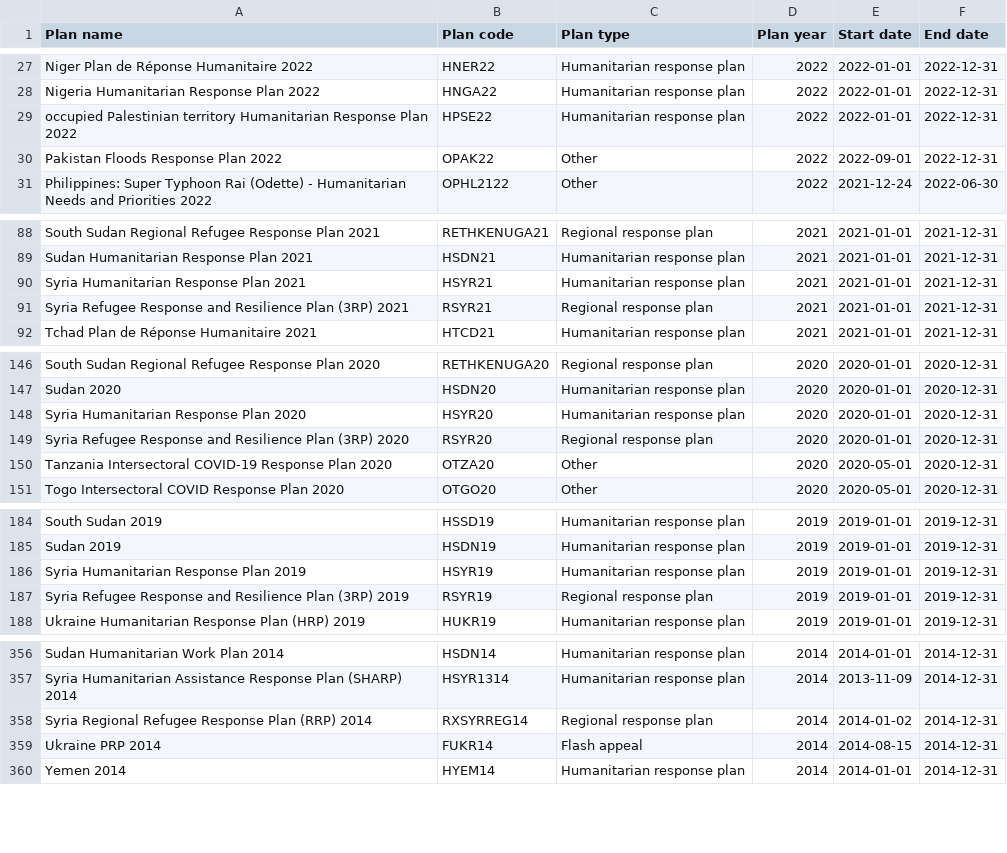
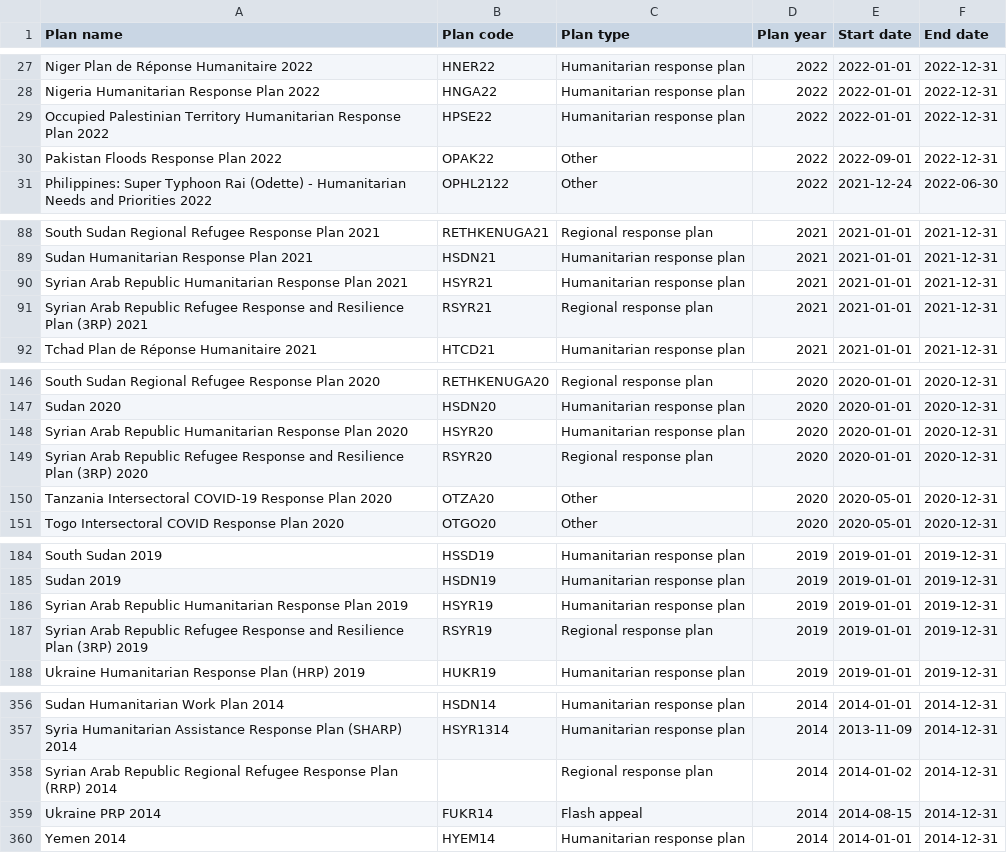
Before and after one commit to codeforIATI/humanitarian-plan-codelist, a CSV file: humanitarian-plan.csv, drawn as a sheet; only a part is shown, gaps mark what is left out; the diff covers the shown part only.

```diff
--- a/humanitarian-plan.csv
+++ b/humanitarian-plan.csv
@@ -28,3 +28,3 @@ Niger Plan de Réponse Humanitaire 2022,HNER22,Humanitarian response plan,2022,2
 Nigeria Humanitarian Response Plan 2022,HNGA22,Humanitarian response plan,2022,2022-01-01,2022-12-31
-occupied Palestinian territory Humanitarian Response Plan 2022,HPSE22,Humanitarian response plan,2022,2022-01-01,2022-12-31
+Occupied Palestinian Territory Humanitarian Response Plan 2022,HPSE22,Humanitarian response plan,2022,2022-01-01,2022-12-31
 Pakistan Floods Response Plan 2022,OPAK22,Other,2022,2022-09-01,2022-12-31
@@ -89,4 +89,4 @@ South Sudan Regional Refugee Response Plan 2021,RETHKENUGA21,Regional response p
 Sudan Humanitarian Response Plan 2021,HSDN21,Humanitarian response plan,2021,2021-01-01,2021-12-31
-Syria Humanitarian Response Plan 2021,HSYR21,Humanitarian response plan,2021,2021-01-01,2021-12-31
-Syria Refugee Response and Resilience Plan (3RP) 2021,RSYR21,Regional response plan,2021,2021-01-01,2021-12-31
+Syrian Arab Republic Humanitarian Response Plan 2021,HSYR21,Humanitarian response plan,2021,2021-01-01,2021-12-31
+Syrian Arab Republic Refugee Response and Resilience Plan (3RP) 2021,RSYR21,Regional response plan,2021,2021-01-01,2021-12-31
 Tchad Plan de Réponse Humanitaire 2021,HTCD21,Humanitarian response plan,2021,2021-01-01,2021-12-31
@@ -147,4 +147,4 @@ South Sudan Regional Refugee Response Plan 2020,RETHKENUGA20,Regional response p
 Sudan 2020,HSDN20,Humanitarian response plan,2020,2020-01-01,2020-12-31
-Syria Humanitarian Response Plan 2020,HSYR20,Humanitarian response plan,2020,2020-01-01,2020-12-31
-Syria Refugee Response and Resilience Plan (3RP) 2020,RSYR20,Regional response plan,2020,2020-01-01,2020-12-31
+Syrian Arab Republic Humanitarian Response Plan 2020,HSYR20,Humanitarian response plan,2020,2020-01-01,2020-12-31
+Syrian Arab Republic Refugee Response and Resilience Plan (3RP) 2020,RSYR20,Regional response plan,2020,2020-01-01,2020-12-31
 Tanzania Intersectoral COVID-19 Response Plan 2020,OTZA20,Other,2020,2020-05-01,2020-12-31
@@ -185,4 +185,4 @@ South Sudan 2019,HSSD19,Humanitarian response plan,2019,2019-01-01,2019-12-31
 Sudan 2019,HSDN19,Humanitarian response plan,2019,2019-01-01,2019-12-31
-Syria Humanitarian Response Plan 2019,HSYR19,Humanitarian response plan,2019,2019-01-01,2019-12-31
-Syria Refugee Response and Resilience Plan (3RP) 2019,RSYR19,Regional response plan,2019,2019-01-01,2019-12-31
+Syrian Arab Republic Humanitarian Response Plan 2019,HSYR19,Humanitarian response plan,2019,2019-01-01,2019-12-31
+Syrian Arab Republic Refugee Response and Resilience Plan (3RP) 2019,RSYR19,Regional response plan,2019,2019-01-01,2019-12-31
 Ukraine Humanitarian Response Plan (HRP) 2019,HUKR19,Humanitarian response plan,2019,2019-01-01,2019-12-31
@@ -357,3 +357,3 @@ Sudan Humanitarian Work Plan 2014,HSDN14,Humanitarian response plan,2014,2014-01
 Syria Humanitarian Assistance Response Plan (SHARP) 2014,HSYR1314,Humanitarian response plan,2014,2013-11-09,2014-12-31
-Syria Regional Refugee Response Plan (RRP) 2014,RXSYRREG14,Regional response plan,2014,2014-01-02,2014-12-31
+Syrian Arab Republic Regional Refugee Response Plan (RRP) 2014,,Regional response plan,2014,2014-01-02,2014-12-31
 Ukraine PRP 2014,FUKR14,Flash appeal,2014,2014-08-15,2014-12-31
```
Also changed, not shown: 1 added row, 1 removed row and 17 edited cells elsewhere in this file.
